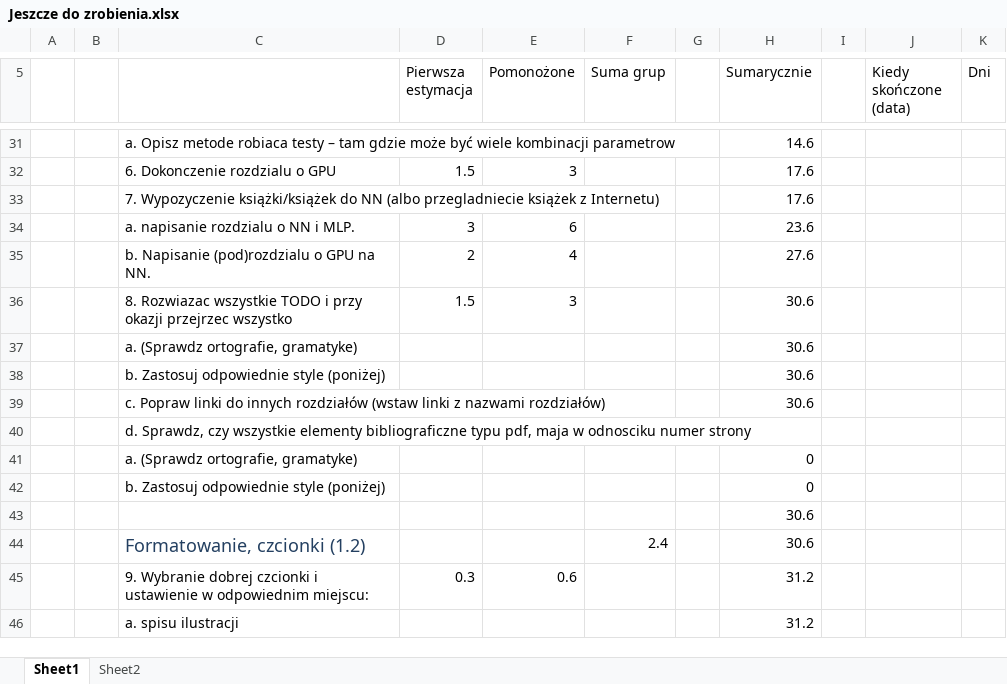
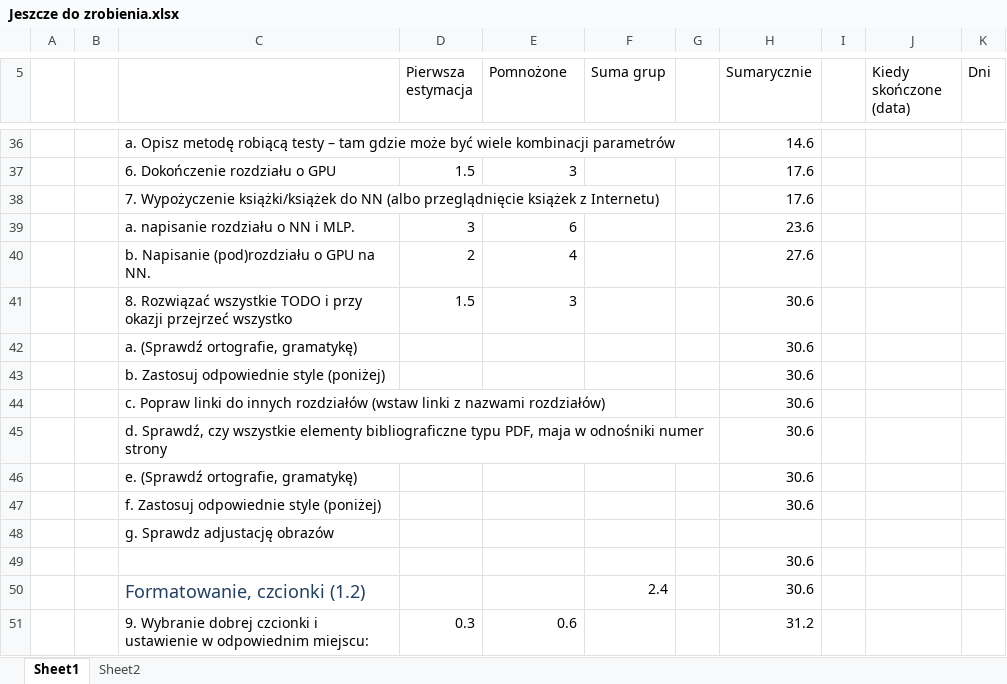
Before and after one commit to portaloffreedom/cnl, an Excel workbook: CUDA/Resources/Jeszcze do zrobienia.xlsx, sheet Sheet1, drawn as a sheet; only a part is shown, gaps mark what is left out; the shorter side is filled out with more unchanged rows; values as stored, in another font and other column widths than the file's, no borders; removed rows and columns are numbered as before the commit, all else as after; the diff covers the shown part only; the diff names each change by its address in the sheet, - before the commit and + after, or states it on an @@ line.

```diff
--- a/CUDA/Resources/Jeszcze do zrobienia.xlsx (sheet Sheet1)
+++ b/CUDA/Resources/Jeszcze do zrobienia.xlsx (sheet Sheet1)
-E5: Pomonożone
+E5: Pomnożone
-C36: a. Opisz metode robiaca testy – tam gdzie może być wiele kombinacji parametrow
+C36: a. Opisz metodę robiącą testy – tam gdzie może być wiele kombinacji parametrów
-C37: 6. Dokonczenie rozdzialu o GPU
+C37: 6. Dokończenie rozdziału o GPU
-C38: 7. Wypozyczenie książki/książek do NN (albo przegladniecie książek z…
+C38: 7. Wypożyczenie książki/książek do NN (albo przeglądnięcie książek z…
-C39: a. napisanie rozdzialu o NN i MLP.
+C39: a. napisanie rozdziału o NN i MLP.
-C40: b. Napisanie (pod)rozdzialu o GPU na NN.
+C40: b. Napisanie (pod)rozdziału o GPU na NN.
-C41: 8. Rozwiazac wszystkie TODO i przy okazji przejrzec wszystko
+C41: 8. Rozwiązać wszystkie TODO i przy okazji przejrzeć wszystko
-C42: a. (Sprawdz ortografie, gramatyke)
+C42: a. (Sprawdź ortografie, gramatykę)
+row 45:  |  | d. Sprawdź, czy wszystkie elementy bibliograficzne typu PDF, maja w odnośniki numer strony |  |  |  |  | 30.6
+row 46:  |  | e. (Sprawdź ortografie, gramatykę) |  |  |  |  | 30.6
+row 47:  |  | f. Zastosuj odpowiednie style (poniżej) |  |  |  |  | 30.6
-C48: d. Sprawdz, czy wszystkie elementy bibliograficzne typu pdf, maja w odnosciku numer strony
+C48: g. Sprawdz adjustację obrazów
-row 41:  |  | a. (Sprawdz ortografie, gramatyke) |  |  |  |  | 0
-row 42:  |  | b. Zastosuj odpowiednie style (poniżej) |  |  |  |  | 0
```
Also changed, not shown: 9 added rows, 1 removed row, 27 edited cells and cell formats elsewhere in this sheet, formulas that keep their value, 3 other files.
